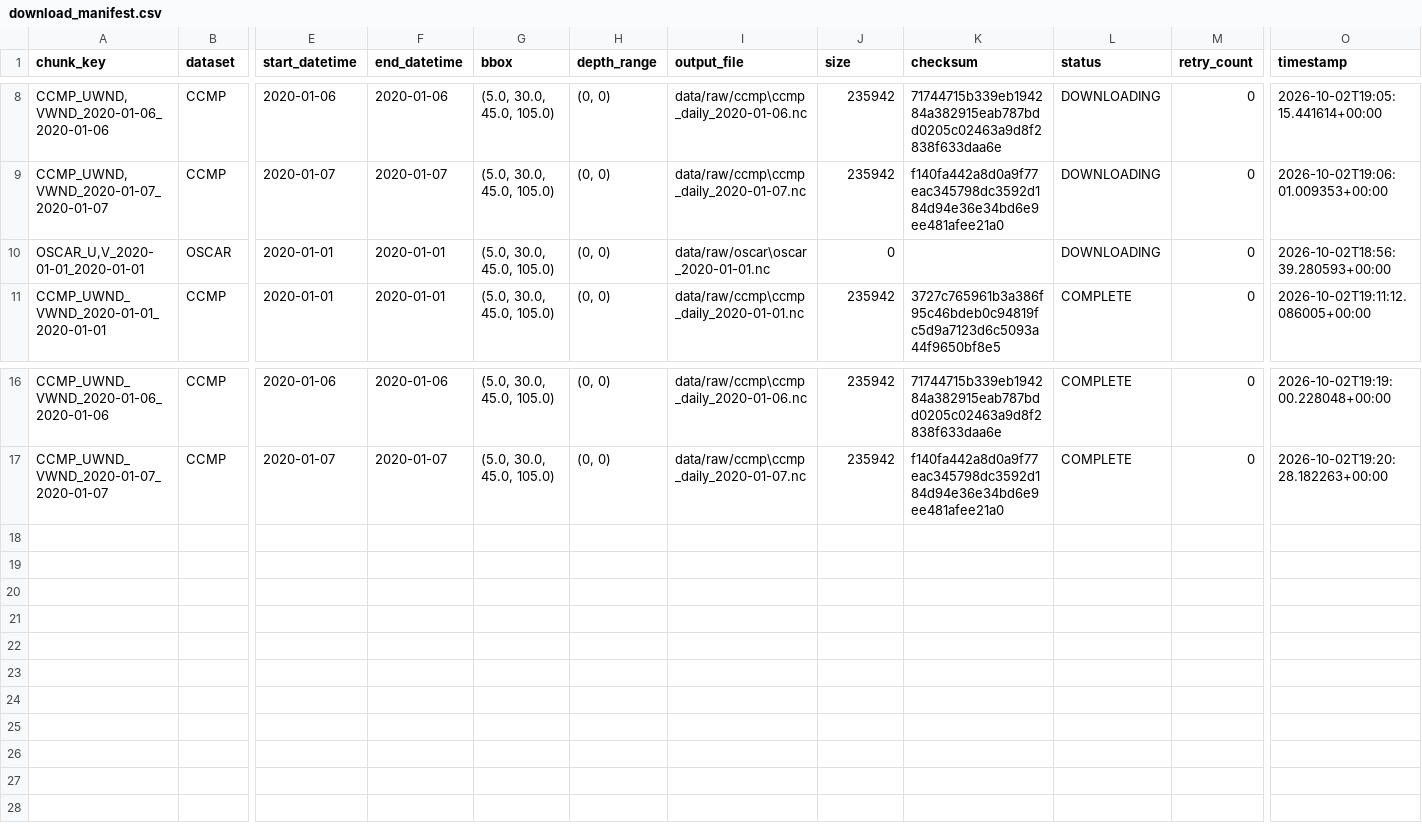
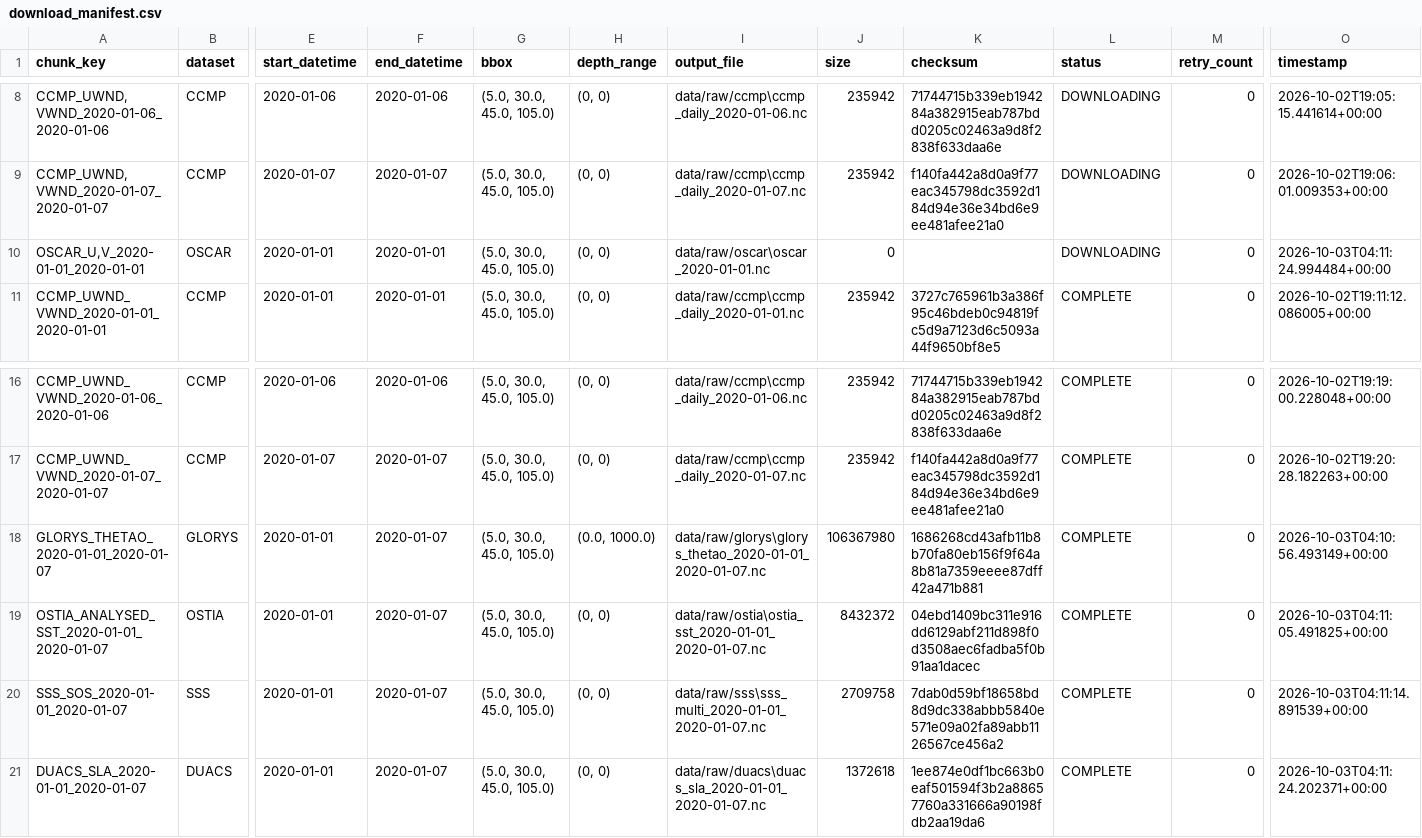
Before and after one commit to neeravjain91-jpg/-Satellite-Embedding, a CSV file: data/manifests/download_manifest.csv, drawn as a sheet; only a part is shown, gaps mark what is left out; rows hold the shown columns only; the diff names each change by its address in the sheet, - before the commit and + after, or states it on an @@ line.

Commit message:
feat(pilot): acquire authentic 7-day Copernicus pilot datasets (GLORYS, OSTIA, SSS, DUACS)

```diff
--- a/data/manifests/download_manifest.csv
+++ b/data/manifests/download_manifest.csv
-O10 (timestamp): 2026-10-02T18:56:39.280593+00:00
+O10 (timestamp): 2026-10-03T04:11:24.994484+00:00
+row 18: GLORYS_THETAO_2020-01-01_2020-01-07 | GLORYS | 2020-01-01 | 2020-01-07 | (5.0, 30.0, 45.0, 105.0) | (0.0, 1000.0) | data/raw/glorys\glorys_thetao_2020-01-01_2020-01-07.nc | 106367980 | 1686268cd43afb11b8b70fa80eb156f9f64a8b81a7359eeee87dff42a471b881 | COMPLETE | 0 | 2026-10-03T04:10:56.493149+00:00
+row 19: OSTIA_ANALYSED_SST_2020-01-01_2020-01-07 | OSTIA | 2020-01-01 | 2020-01-07 | (5.0, 30.0, 45.0, 105.0) | (0, 0) | data/raw/ostia\ostia_sst_2020-01-01_2020-01-07.nc | 8432372 | 04ebd1409bc311e916dd6129abf211d898f0d3508aec6fadba5f0b91aa1dacec | COMPLETE | 0 | 2026-10-03T04:11:05.491825+00:00
+row 20: SSS_SOS_2020-01-01_2020-01-07 | SSS | 2020-01-01 | 2020-01-07 | (5.0, 30.0, 45.0, 105.0) | (0, 0) | data/raw/sss\sss_multi_2020-01-01_2020-01-07.nc | 2709758 | 7dab0d59bf18658bd8d9dc338abbb5840e571e09a02fa89abb1126567ce456a2 | COMPLETE | 0 | 2026-10-03T04:11:14.891539+00:00
+row 21: DUACS_SLA_2020-01-01_2020-01-07 | DUACS | 2020-01-01 | 2020-01-07 | (5.0, 30.0, 45.0, 105.0) | (0, 0) | data/raw/duacs\duacs_sla_2020-01-01_2020-01-07.nc | 1372618 | 1ee874e0df1bc663b0eaf501594f3b2a88657760a331666a90198fdb2aa19da6 | COMPLETE | 0 | 2026-10-03T04:11:24.202371+00:00
```
Also changed, not shown: data/checksums.csv, 2 other files.
